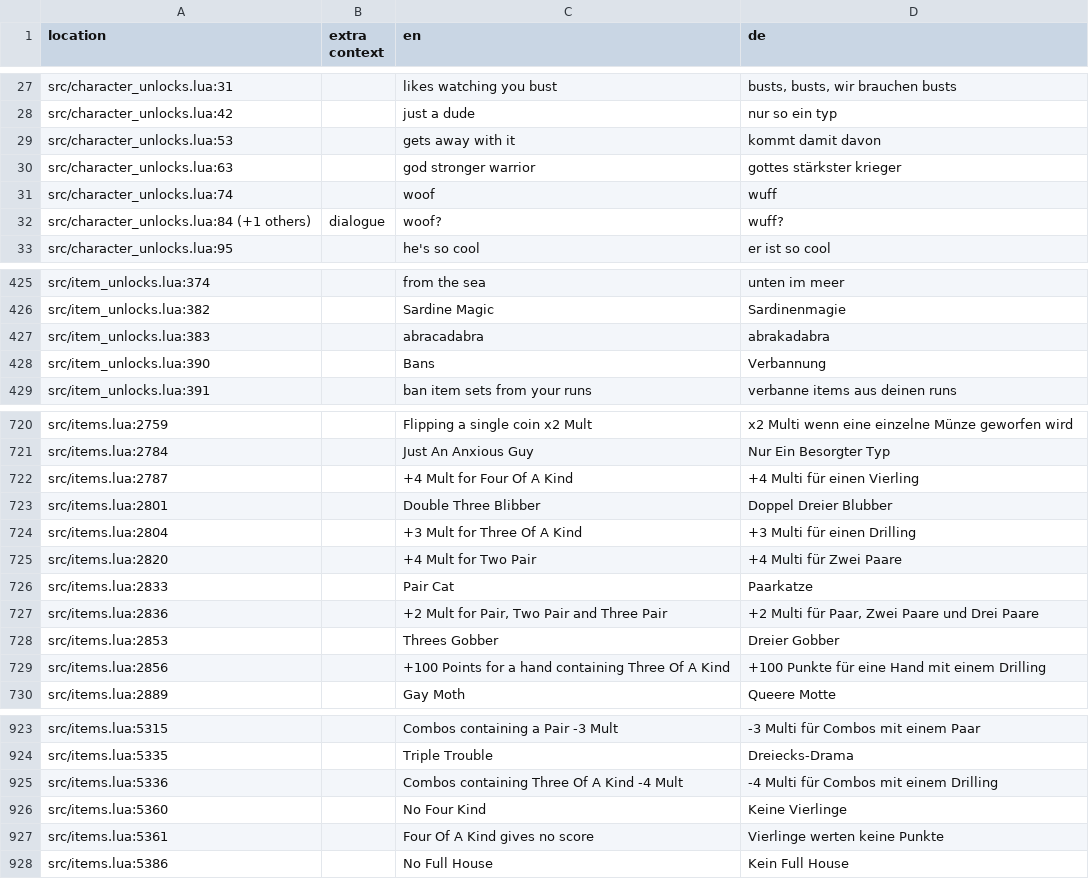
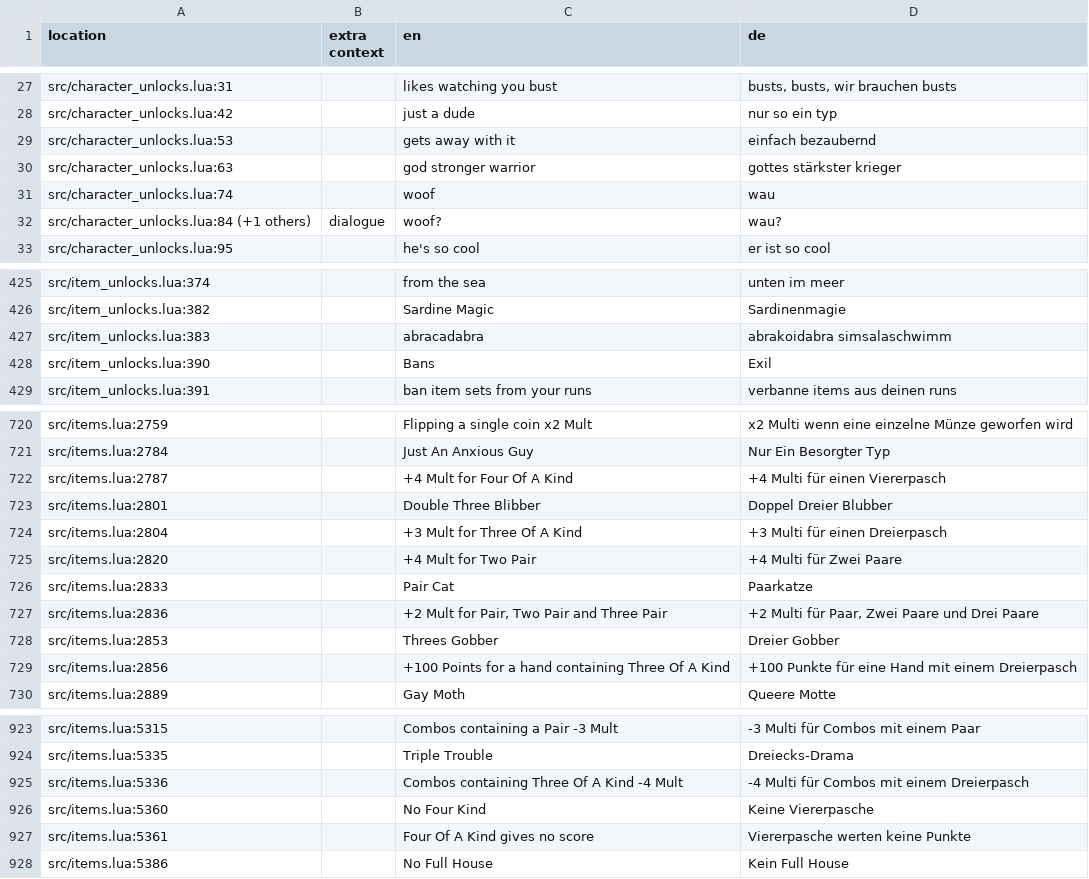
Before and after one commit to tomsqrd/dhne-translation, a TSV file: de.tsv, drawn as a sheet; only a part is shown, gaps mark what is left out; the diff covers the shown part only.

```diff
--- a/de.tsv
+++ b/de.tsv
@@ -28,6 +28,6 @@ src/character_unlocks.lua:31		likes watching you bust	busts, busts, wir brauchen
 src/character_unlocks.lua:42		just a dude	nur so ein typ
-src/character_unlocks.lua:53		gets away with it	kommt damit davon
+src/character_unlocks.lua:53		gets away with it	einfach bezaubernd
 src/character_unlocks.lua:63		god stronger warrior	gottes stärkster krieger
-src/character_unlocks.lua:74		woof	wuff
-src/character_unlocks.lua:84 (+1 others)	dialogue	woof?	wuff?
+src/character_unlocks.lua:74		woof	wau
+src/character_unlocks.lua:84 (+1 others)	dialogue	woof?	wau?
 src/character_unlocks.lua:95		he's so cool	er ist so cool
@@ -426,4 +426,4 @@ src/item_unlocks.lua:374		from the sea	unten im meer
 src/item_unlocks.lua:382		Sardine Magic	Sardinenmagie
-src/item_unlocks.lua:383		abracadabra	abrakadabra
-src/item_unlocks.lua:390		Bans	Verbannung
+src/item_unlocks.lua:383		abracadabra	abrakoidabra simsalaschwimm
+src/item_unlocks.lua:390		Bans	Exil
 src/item_unlocks.lua:391		ban item sets from your runs	verbanne items aus deinen runs
@@ -721,5 +721,5 @@ src/items.lua:2759		Flipping a single coin x2 Mult	x2 Multi wenn eine einzelne M
 src/items.lua:2784		Just An Anxious Guy	Nur Ein Besorgter Typ
-src/items.lua:2787		+4 Mult for Four Of A Kind	+4 Multi für einen Vierling
+src/items.lua:2787		+4 Mult for Four Of A Kind	+4 Multi für einen Viererpasch
 src/items.lua:2801		Double Three Blibber	Doppel Dreier Blubber
-src/items.lua:2804		+3 Mult for Three Of A Kind	+3 Multi für einen Drilling
+src/items.lua:2804		+3 Mult for Three Of A Kind	+3 Multi für einen Dreierpasch
 src/items.lua:2820		+4 Mult for Two Pair	+4 Multi für Zwei Paare
@@ -728,3 +728,3 @@ src/items.lua:2836		+2 Mult for Pair, Two Pair and Three Pair	+2 Multi für Paar
 src/items.lua:2853		Threes Gobber	Dreier Gobber
-src/items.lua:2856		+100 Points for a hand containing Three Of A Kind	+100 Punkte für eine Hand mit einem Drilling
+src/items.lua:2856		+100 Points for a hand containing Three Of A Kind	+100 Punkte für eine Hand mit einem Dreierpasch
 src/items.lua:2889		Gay Moth	Queere Motte
@@ -924,5 +924,5 @@ src/items.lua:5315		Combos containing a Pair -3 Mult	-3 Multi für Combos mit ei
 src/items.lua:5335		Triple Trouble	Dreiecks-Drama
-src/items.lua:5336		Combos containing Three Of A Kind -4 Mult	-4 Multi für Combos mit einem Drilling
-src/items.lua:5360		No Four Kind	Keine Vierlinge
-src/items.lua:5361		Four Of A Kind gives no score	Vierlinge werten keine Punkte
+src/items.lua:5336		Combos containing Three Of A Kind -4 Mult	-4 Multi für Combos mit einem Dreierpasch
+src/items.lua:5360		No Four Kind	Keine Viererpasche
+src/items.lua:5361		Four Of A Kind gives no score	Viererpasche werten keine Punkte
 src/items.lua:5386		No Full House	Kein Full House
```
Also changed, not shown: 16 edited cells elsewhere in this file, de_notes.tsv.
